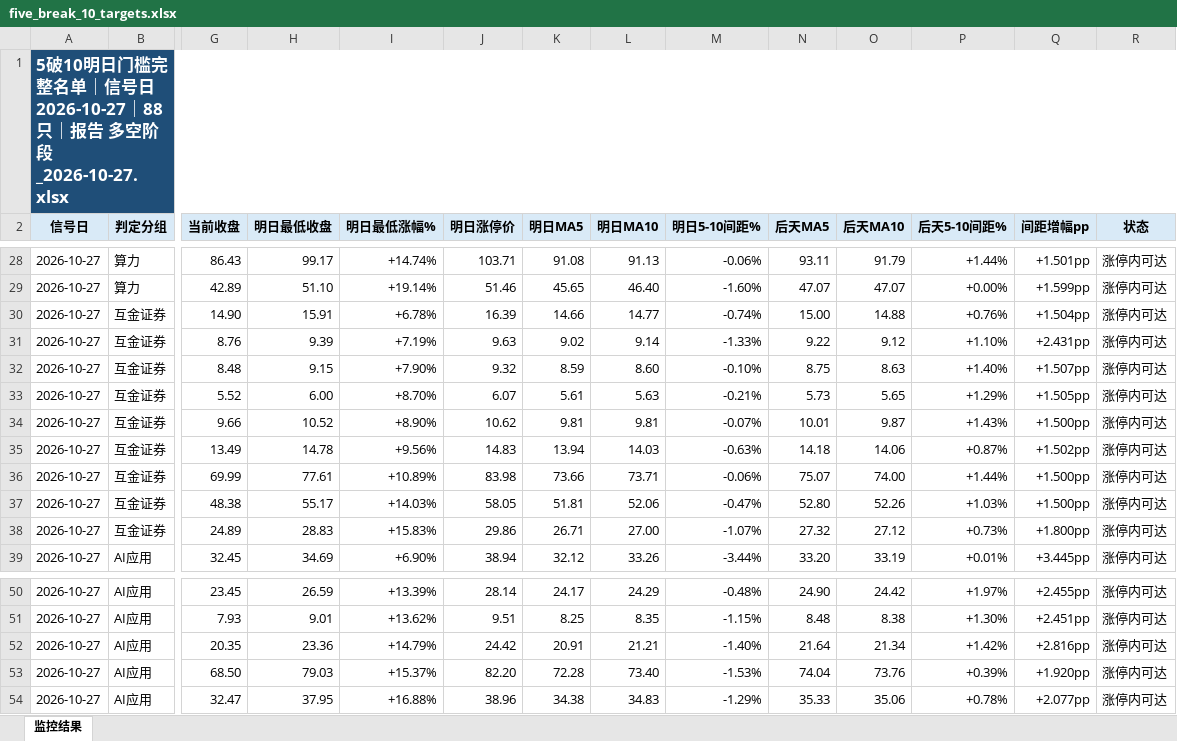
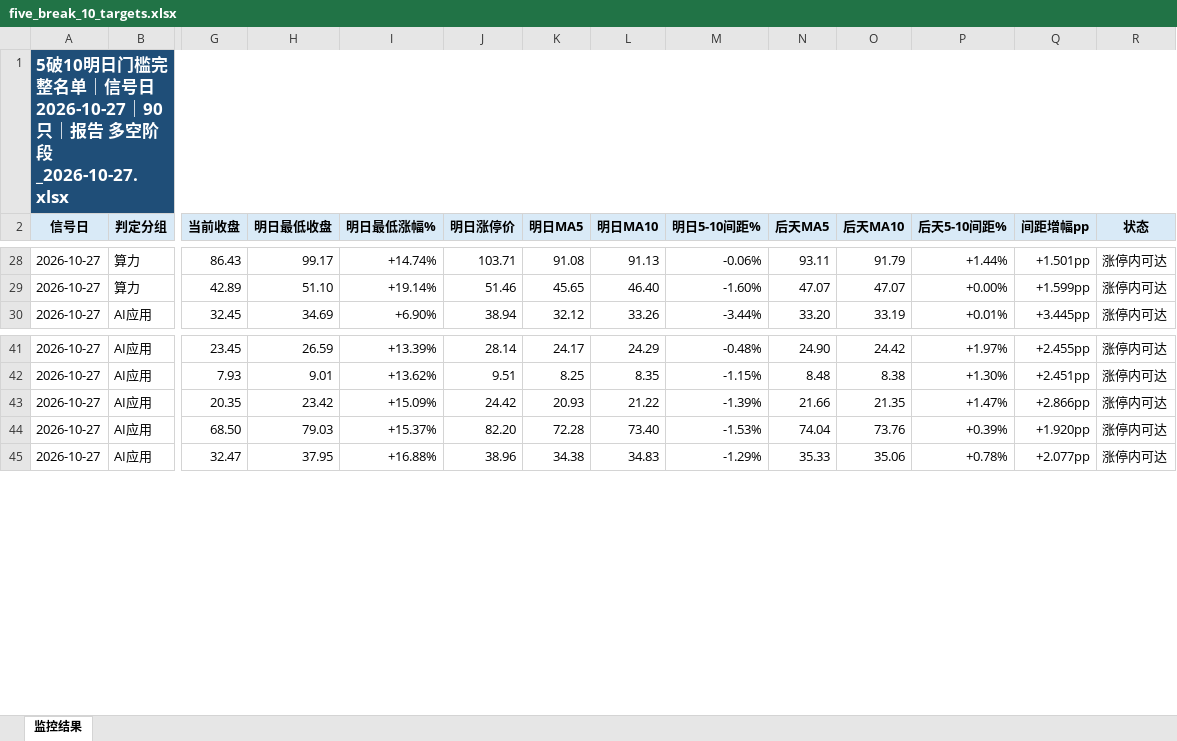
Before and after one commit to nancybhc/a-share-blast-lab, an Excel workbook: data/five_break_10_targets.xlsx, sheet 监控结果, drawn as a sheet; only a part is shown, gaps mark what is left out; values as stored, in another font and other column widths than the file's, no borders; addresses are those after the commit; the diff covers the shown part only; the diff names each change by its address in the sheet, - before the commit and + after, or states it on an @@ line.

```diff
--- a/data/five_break_10_targets.xlsx (sheet 监控结果)
+++ b/data/five_break_10_targets.xlsx (sheet 监控结果)
-A1 (信号日): …日 2026-10-27｜88 只｜报告…
+A1 (信号日): …日 2026-10-27｜90 只｜报告…
@@ row 30 moved to row 79: 2026-10-27 @@
@@ row 31 moved to row 80: 2026-10-27 @@
@@ row 32 moved to row 81: 2026-10-27 @@
@@ row 33 moved to row 82: 2026-10-27 @@
@@ row 34 moved to row 83: 2026-10-27 @@
@@ row 35 moved to row 84: 2026-10-27 @@
@@ row 36 moved to row 85: 2026-10-27 @@
@@ row 37 moved to row 86: 2026-10-27 @@
@@ row 38 moved to row 87: 2026-10-27 @@
-H43 (明日最低收盘): 23.36
+H43 (明日最低收盘): 23.42
-I43 (明日最低涨幅%): +14.79%
+I43 (明日最低涨幅%): +15.09%
-K43 (明日MA5): 20.91
+K43 (明日MA5): 20.93
-L43 (明日MA10): 21.21
+L43 (明日MA10): 21.22
-M43 (明日5-10间距%): -1.40%
+M43 (明日5-10间距%): -1.39%
-N43 (后天MA5): 21.64
+N43 (后天MA5): 21.66
-O43 (后天MA10): 21.34
+O43 (后天MA10): 21.35
-P43 (后天5-10间距%): +1.42%
+P43 (后天5-10间距%): +1.47%
-Q43 (间距增幅pp): +2.816pp
+Q43 (间距增幅pp): +2.866pp
```
Also changed, not shown: 4 added rows and 2 removed rows elsewhere in this sheet, 5 other files.
